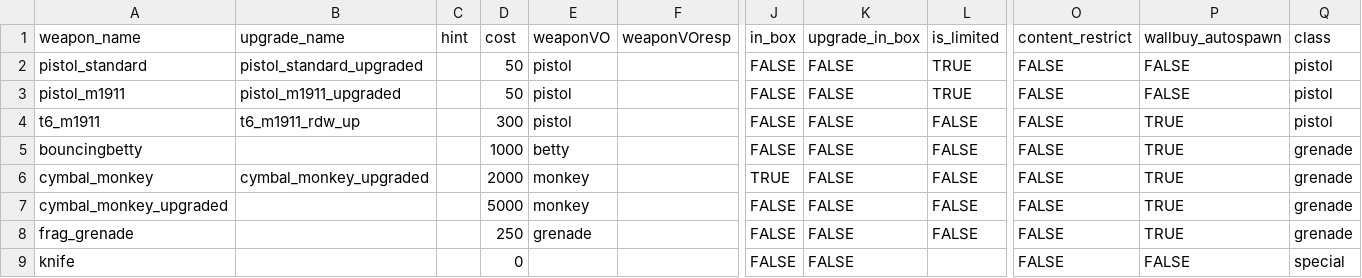
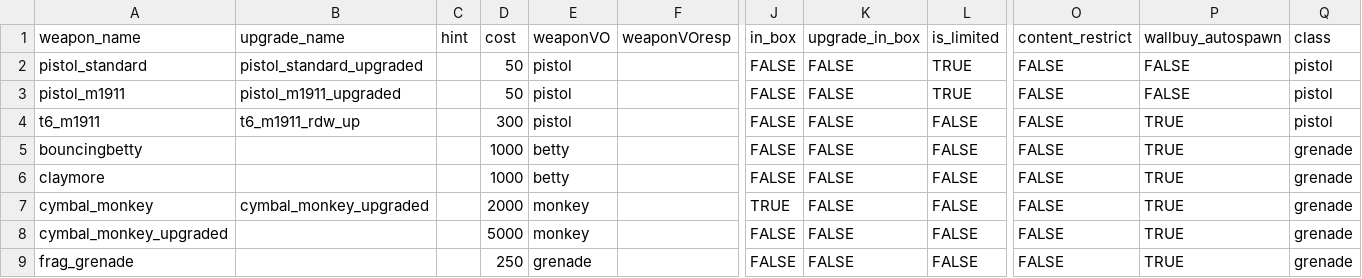
Before and after one commit to marinesciencedude/Black-Ops-Trilogy-Weapon-Packs, a CSV file: mods/bo2_weapons/gamedata/weapons/zm/zm_asylum_weapons.csv, drawn as a sheet; only a part is shown, gaps mark what is left out; the shorter side is filled out with more unchanged rows; rows hold the shown columns only; the diff names each change by its address in the sheet, - before the commit and + after, or states it on an @@ line.

```diff
--- a/mods/bo2_weapons/gamedata/weapons/zm/zm_asylum_weapons.csv
+++ b/mods/bo2_weapons/gamedata/weapons/zm/zm_asylum_weapons.csv
+row 6: claymore |  |  | 1000 | betty |  | FALSE | FALSE | FALSE | FALSE | TRUE | grenade
```
Also changed, not shown: mods/bo2_weapons/gamedata/weapons/zm/zm_cosmodrome_weapons.csv, mods/bo2_weapons/gamedata/weapons/zm/zm_factory_weapons.csv, 34 other files.
